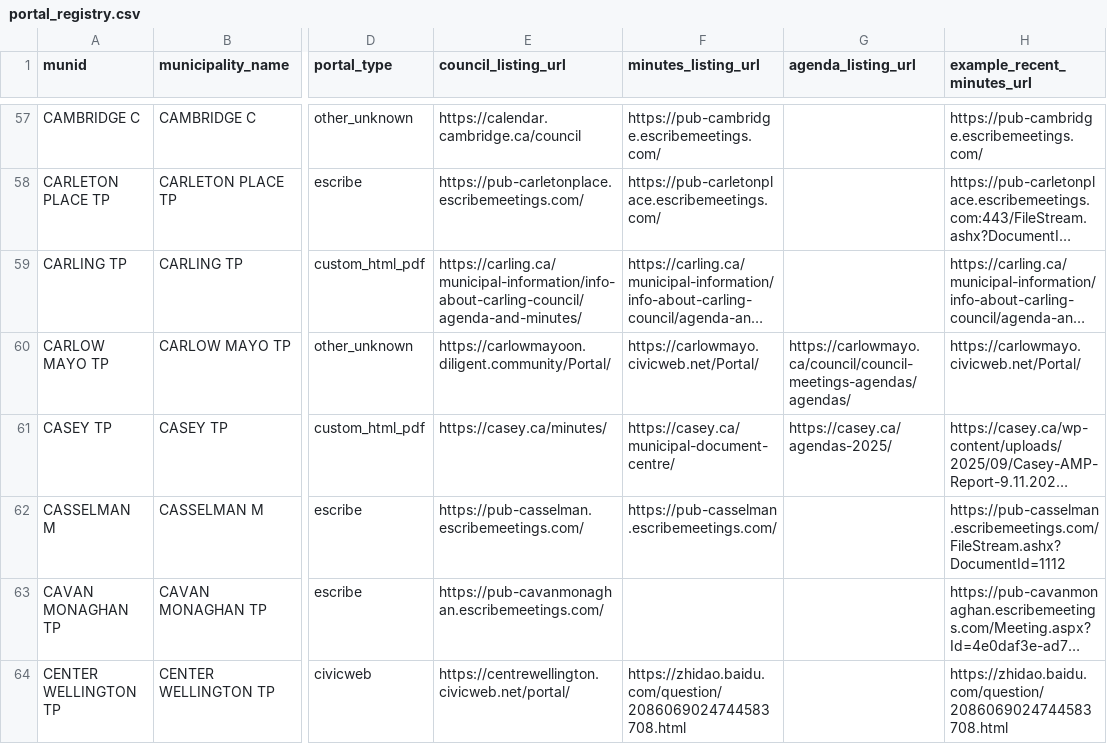
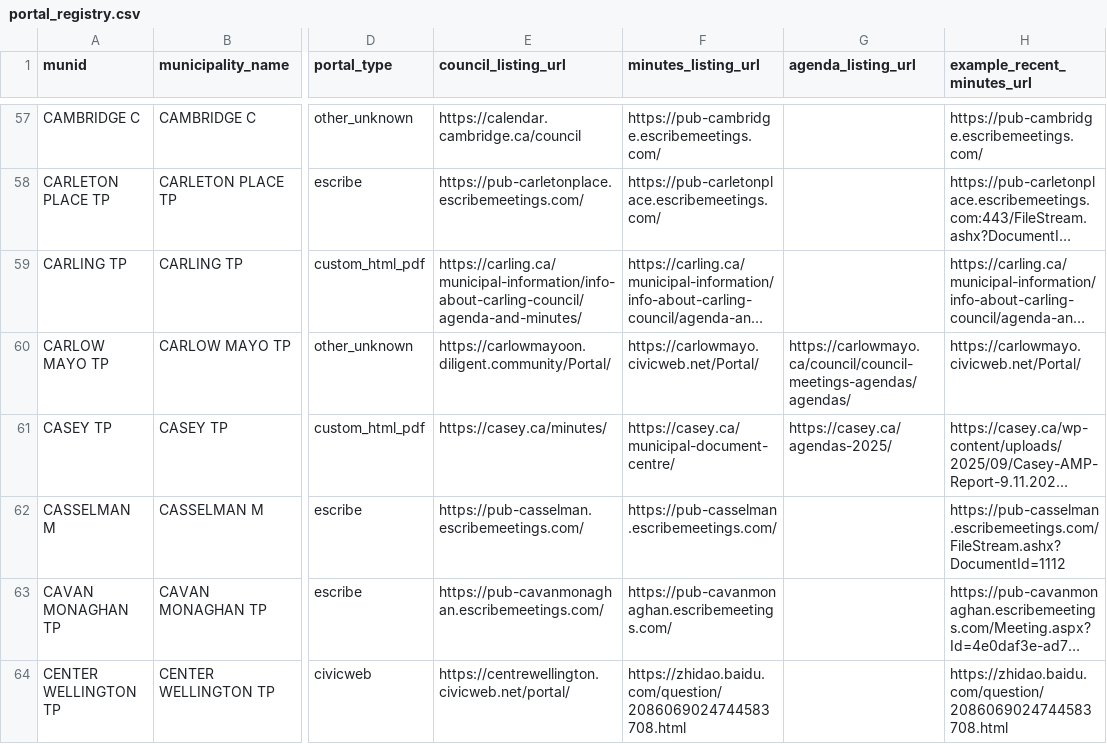
Before and after one commit to BLeFort2025/county-bylaw-maps, a CSV file: signals/portal_registry.csv, drawn as a sheet; only a part is shown, gaps mark what is left out; long unchanged cells end in …; the diff covers the shown part only; the diff names each change by its address in the sheet, - before the commit and + after, or states it on an @@ line.

```diff
--- a/signals/portal_registry.csv
+++ b/signals/portal_registry.csv
-F63 (minutes_listing_url): (empty)
+F63 (minutes_listing_url): https://pub-cavanmonaghan.escribemeetings.com/
```
Also changed, not shown: 6 edited cells elsewhere in this file, 2 other files.
